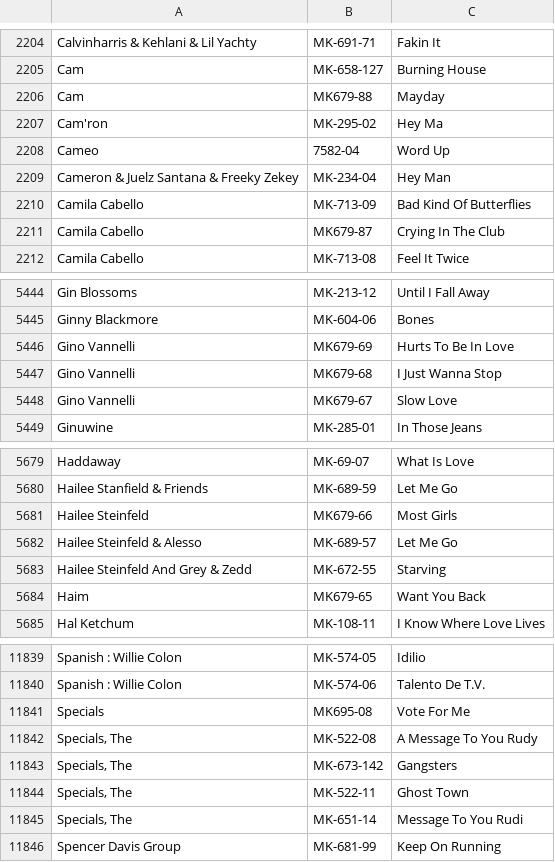
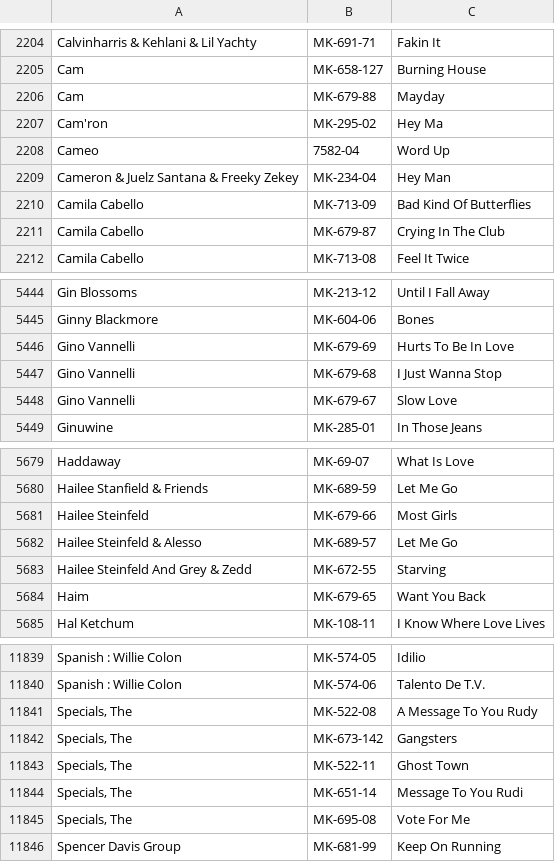
Before and after one commit to mikelexxultrakaraoke/mikelexxultrakaraoke.github.io, a CSV file: data/karaoke.csv, drawn as a sheet; only a part is shown, gaps mark what is left out; the diff covers the shown part only.

Commit message:
Update karaoke.csv

```diff
--- a/data/karaoke.csv
+++ b/data/karaoke.csv
@@ -2205,3 +2205,3 @@ Calvinharris & Kehlani & Lil Yachty,MK-691-71,Fakin It
 Cam,MK-658-127,Burning House
-Cam,MK679-88,Mayday
+Cam,MK-679-88,Mayday
 Cam'ron,MK-295-02,Hey Ma
@@ -2210,3 +2210,3 @@ Cameron & Juelz Santana & Freeky Zekey,MK-234-04,Hey Man
 Camila Cabello,MK-713-09,Bad Kind Of Butterflies
-Camila Cabello,MK679-87,Crying In The Club
+Camila Cabello,MK-679-87,Crying In The Club
 Camila Cabello,MK-713-08,Feel It Twice
@@ -5445,5 +5445,5 @@ Gin Blossoms,MK-213-12,Until I Fall Away
 Ginny Blackmore,MK-604-06,Bones
-Gino Vannelli,MK679-69,Hurts To Be In Love
-Gino Vannelli,MK679-68,I Just Wanna Stop
-Gino Vannelli,MK679-67,Slow Love
+Gino Vannelli,MK-679-69,Hurts To Be In Love
+Gino Vannelli,MK-679-68,I Just Wanna Stop
+Gino Vannelli,MK-679-67,Slow Love
 Ginuwine,MK-285-01,In Those Jeans
@@ -5680,6 +5680,6 @@ Haddaway,MK-69-07,What Is Love
 Hailee Stanfield & Friends,MK-689-59,Let Me Go
-Hailee Steinfeld,MK679-66,Most Girls
+Hailee Steinfeld,MK-679-66,Most Girls
 Hailee Steinfeld & Alesso,MK-689-57,Let Me Go
 Hailee Steinfeld And Grey & Zedd,MK-672-55,Starving
-Haim,MK679-65,Want You Back
+Haim,MK-679-65,Want You Back
 Hal Ketchum,MK-108-11,I Know Where Love Lives
@@ -11840,3 +11840,2 @@ Spanish : Willie Colon,MK-574-05,Idilio
 Spanish : Willie Colon,MK-574-06,Talento De T.V.
-Specials,MK695-08,Vote For Me
 "Specials, The",MK-522-08,A Message To You Rudy
@@ -11845,2 +11844,3 @@ Specials,MK695-08,Vote For Me
 "Specials, The",MK-651-14,Message To You Rudi
+"Specials, The",MK-695-08,Vote For Me
 Spencer Davis Group,MK-681-99,Keep On Running
```
Also changed, not shown: 58 edited cells elsewhere in this file.
